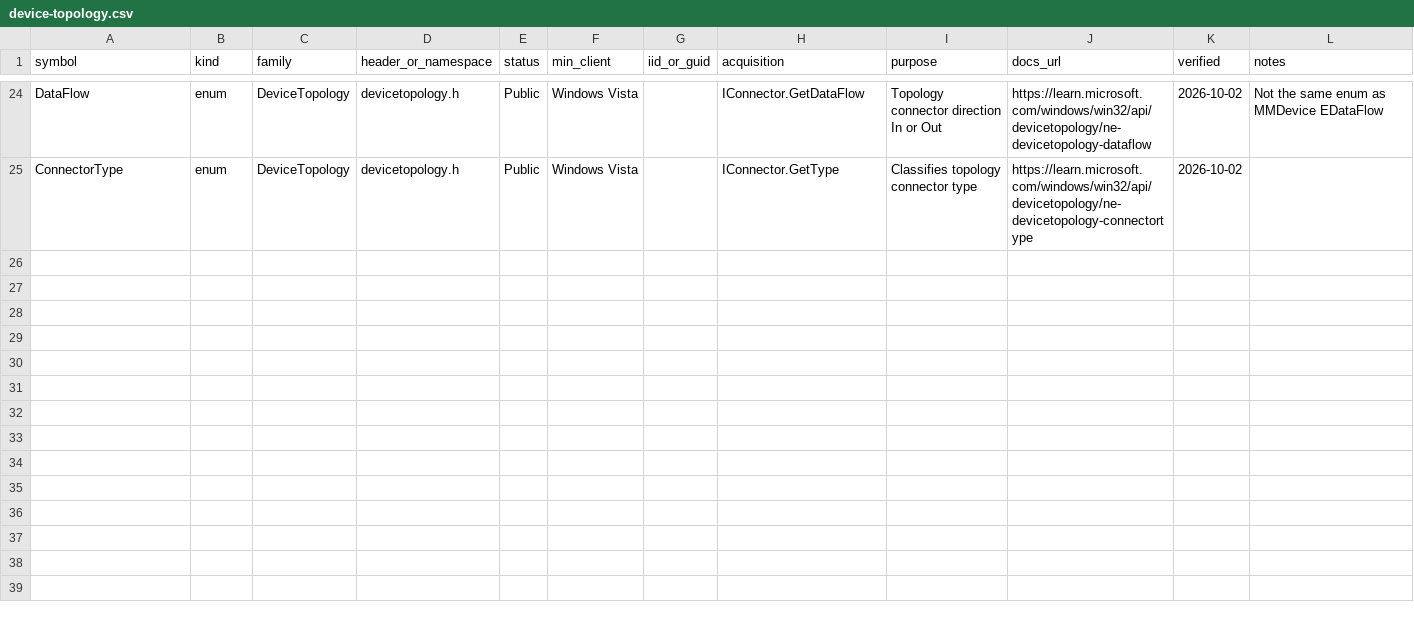
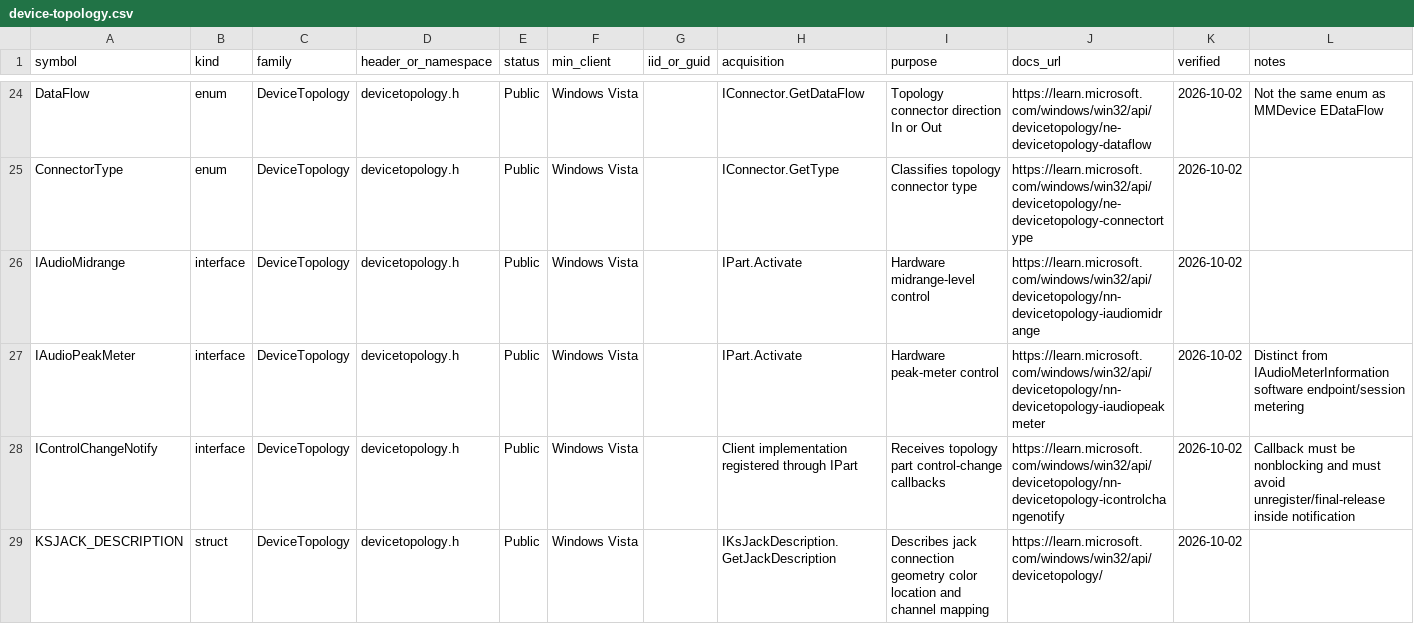
Before and after one commit to kunkunkunQoQ/WinAudioResearch, a CSV file: api/device-topology.csv, drawn as a sheet; only a part is shown, gaps mark what is left out; the diff covers the shown part only.

Commit message:
api: expand device-topology catalog

```diff
--- a/api/device-topology.csv
+++ b/api/device-topology.csv
@@ -25 +25,5 @@ DataFlow,enum,DeviceTopology,devicetopology.h,Public,Windows Vista,,IConnector.G
 ConnectorType,enum,DeviceTopology,devicetopology.h,Public,Windows Vista,,IConnector.GetType,Classifies topology connector type,https://learn.microsoft.com/windows/win32/api/devicetopology/ne-devicetopology-connectortype,2026-10-02,
+IAudioMidrange,interface,DeviceTopology,devicetopology.h,Public,Windows Vista,,IPart.Activate,Hardware midrange-level control,https://learn.microsoft.com/windows/win32/api/devicetopology/nn-devicetopology-iaudiomidrange,2026-10-02,
+IAudioPeakMeter,interface,DeviceTopology,devicetopology.h,Public,Windows Vista,,IPart.Activate,Hardware peak-meter control,https://learn.microsoft.com/windows/win32/api/devicetopology/nn-devicetopology-iaudiopeakmeter,2026-10-02,Distinct from IAudioMeterInformation software endpoint/session metering
+IControlChangeNotify,interface,DeviceTopology,devicetopology.h,Public,Windows Vista,,Client implementation registered through IPart,Receives topology part control-change callbacks,https://learn.microsoft.com/windows/win32/api/devicetopology/nn-devicetopology-icontrolchangenotify,2026-10-02,Callback must be nonblocking and must avoid unregister/final-release inside notification
+KSJACK_DESCRIPTION,struct,DeviceTopology,devicetopology.h,Public,Windows Vista,,IKsJackDescription.GetJackDescription,Describes jack connection geometry color location and channel mapping,https://learn.microsoft.com/windows/win32/api/devicetopology/,2026-10-02,
```
Also changed, not shown: 4 added rows elsewhere in this file.
